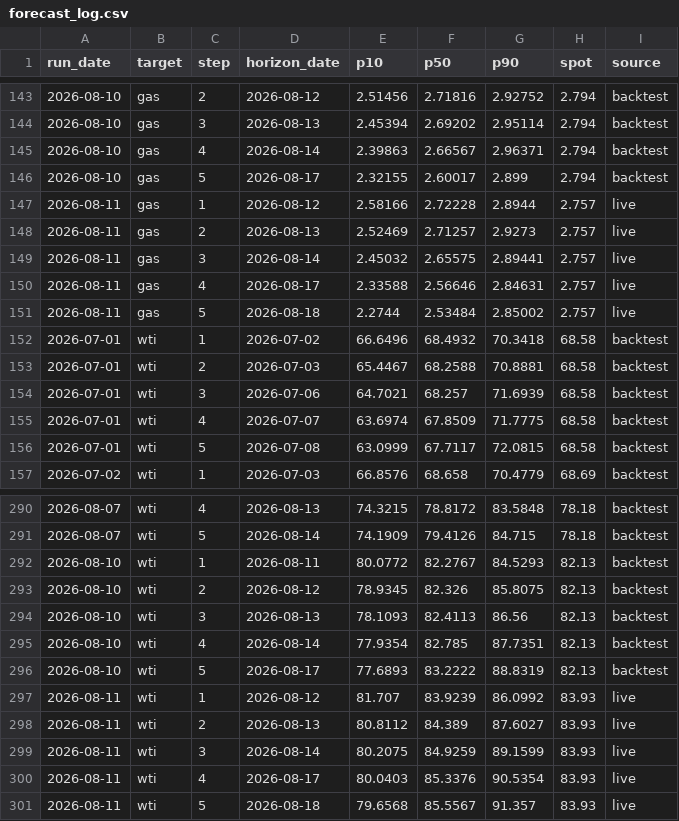
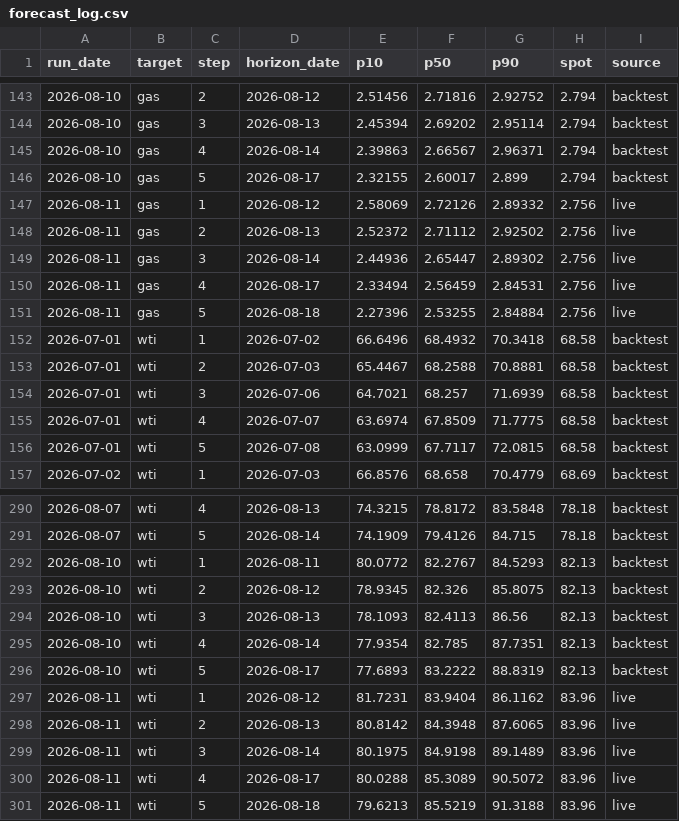
Before and after one commit to PetroInha/petroinha.github.io, a CSV file: __datafile/forecast_log.csv, drawn as a sheet; only a part is shown, gaps mark what is left out.

```diff
--- a/__datafile/forecast_log.csv
+++ b/__datafile/forecast_log.csv
@@ -146,7 +146,7 @@ run_date,target,step,horizon_date,p10,p50,p90,spot,source
 2026-08-10,gas,5,2026-08-17,2.32155,2.60017,2.899,2.794,backtest
-2026-08-11,gas,1,2026-08-12,2.58166,2.72228,2.8944,2.757,live
-2026-08-11,gas,2,2026-08-13,2.52469,2.71257,2.9273,2.757,live
-2026-08-11,gas,3,2026-08-14,2.45032,2.65575,2.89441,2.757,live
-2026-08-11,gas,4,2026-08-17,2.33588,2.56646,2.84631,2.757,live
-2026-08-11,gas,5,2026-08-18,2.2744,2.53484,2.85002,2.757,live
+2026-08-11,gas,1,2026-08-12,2.58069,2.72126,2.89332,2.756,live
+2026-08-11,gas,2,2026-08-13,2.52372,2.71112,2.92502,2.756,live
+2026-08-11,gas,3,2026-08-14,2.44936,2.65447,2.89302,2.756,live
+2026-08-11,gas,4,2026-08-17,2.33494,2.56459,2.84531,2.756,live
+2026-08-11,gas,5,2026-08-18,2.27396,2.53255,2.84884,2.756,live
 2026-07-01,wti,1,2026-07-02,66.6496,68.4932,70.3418,68.58,backtest
@@ -296,6 +296,6 @@ run_date,target,step,horizon_date,p10,p50,p90,spot,source
 2026-08-10,wti,5,2026-08-17,77.6893,83.2222,88.8319,82.13,backtest
-2026-08-11,wti,1,2026-08-12,81.707,83.9239,86.0992,83.93,live
-2026-08-11,wti,2,2026-08-13,80.8112,84.389,87.6027,83.93,live
-2026-08-11,wti,3,2026-08-14,80.2075,84.9259,89.1599,83.93,live
-2026-08-11,wti,4,2026-08-17,80.0403,85.3376,90.5354,83.93,live
-2026-08-11,wti,5,2026-08-18,79.6568,85.5567,91.357,83.93,live
+2026-08-11,wti,1,2026-08-12,81.7231,83.9404,86.1162,83.96,live
+2026-08-11,wti,2,2026-08-13,80.8142,84.3948,87.6065,83.96,live
+2026-08-11,wti,3,2026-08-14,80.1975,84.9198,89.1489,83.96,live
+2026-08-11,wti,4,2026-08-17,80.0288,85.3089,90.5072,83.96,live
+2026-08-11,wti,5,2026-08-18,79.6213,85.5219,91.3188,83.96,live
```
Also changed, not shown: __datafile/energy_panel.csv, 3 other files.
